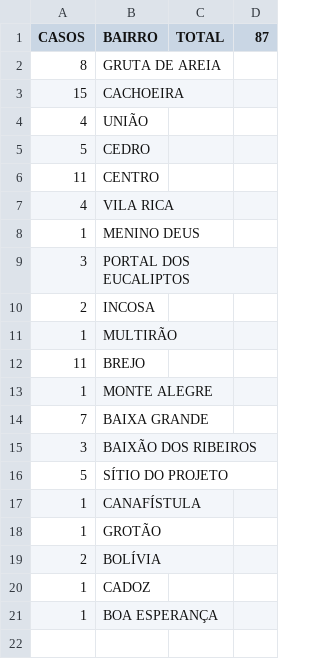
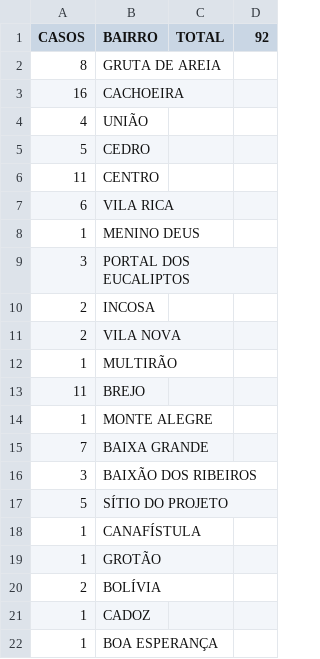
Before and after one commit to webalysson/covidmgil, a CSV file: dados/COVIDMGIL - Bairros.csv, drawn as a sheet; the diff names each change by its address in the sheet, - before the commit and + after, or states it on an @@ line.

Commit message:
Dados atualizados 06/07

```diff
--- a/dados/COVIDMGIL - Bairros.csv
+++ b/dados/COVIDMGIL - Bairros.csv
-D1: 87
+D1: 92
-A3 (CASOS): 15
+A3 (CASOS): 16
-A7 (CASOS): 4
+A7 (CASOS): 6
+row 11: 2 | VILA NOVA
```
